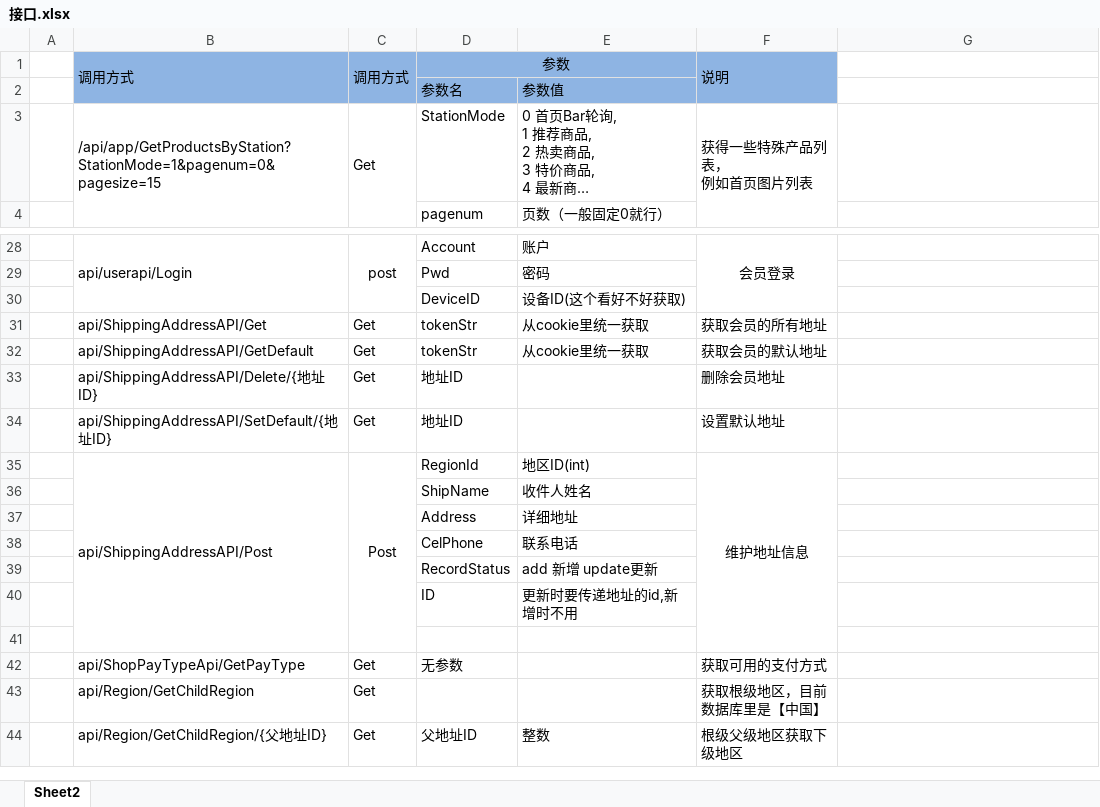
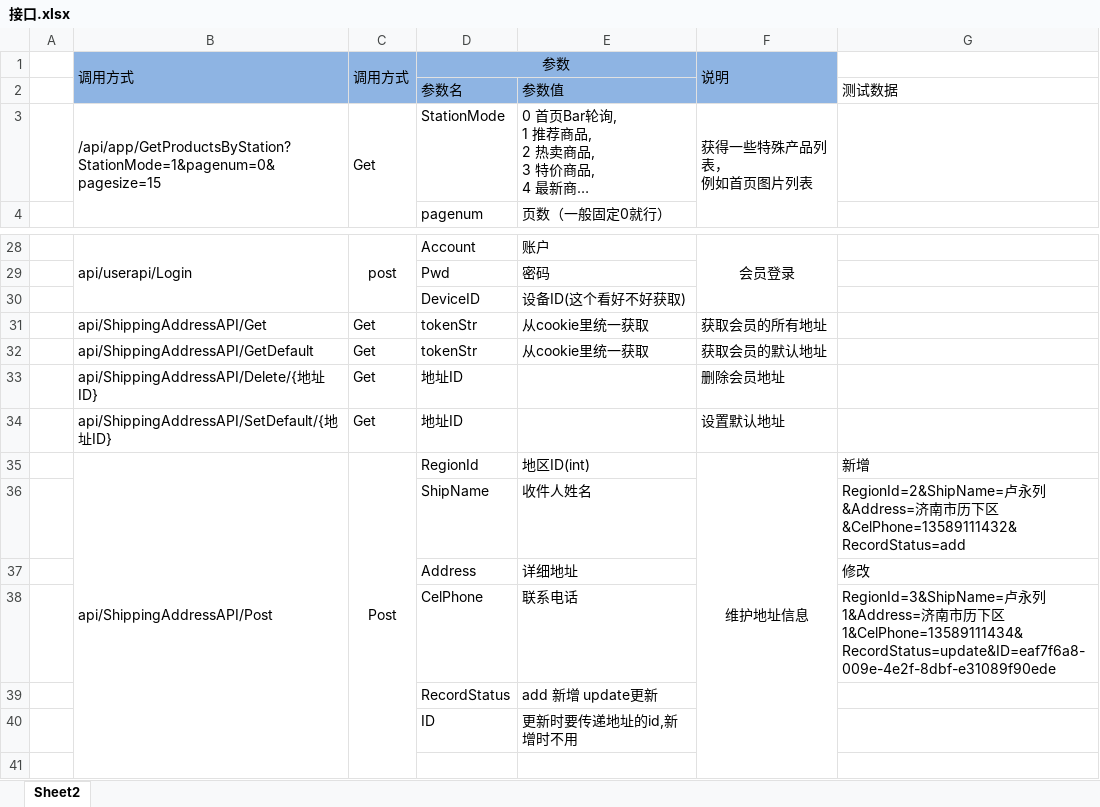
Before and after one commit to personDevelop/wzsd, an Excel workbook: 文档/接口.xlsx, sheet Sheet2, drawn as a sheet; only a part is shown, gaps mark what is left out; the shorter side is filled out with more unchanged rows; long unchanged cells end in …; values as stored, in another font and other column widths than the file's, no borders; the diff names each change by its address in the sheet, - before the commit and + after, or states it on an @@ line.

```diff
--- a/文档/接口.xlsx (sheet Sheet2)
+++ b/文档/接口.xlsx (sheet Sheet2)
-G2: (empty)
+G2: 测试数据
-G35: (empty)
+G35: 新增
-G36: (empty)
+G36: RegionId=2&ShipName=卢永列&Address=济南市历下区&CelPhone=13589111432&RecordStatus=add
-G37: (empty)
+G37: 修改
-G38: (empty)
+G38: RegionId=3&ShipName=卢永列1&Address=济南市历下区1&CelPhone=13589111434&RecordStatus=update&ID=eaf7f6a8-009e-4e2f-8dbf-e31089f90ede
```
Also changed, not shown: 14 other files.
